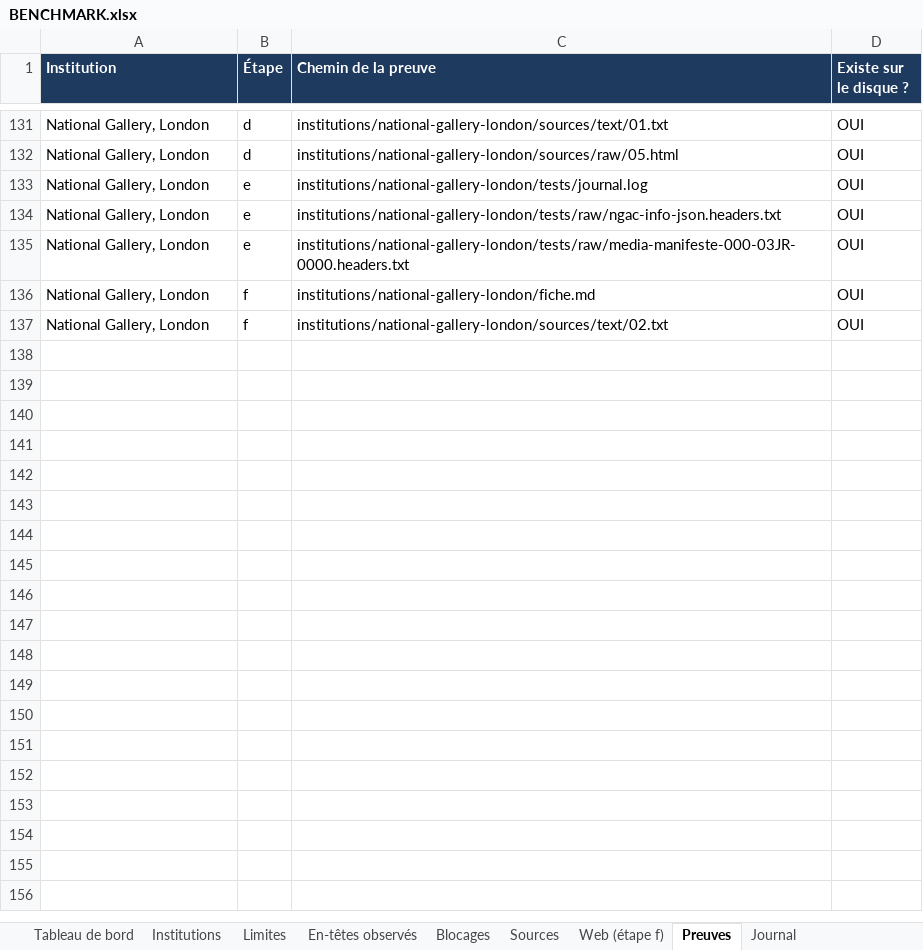
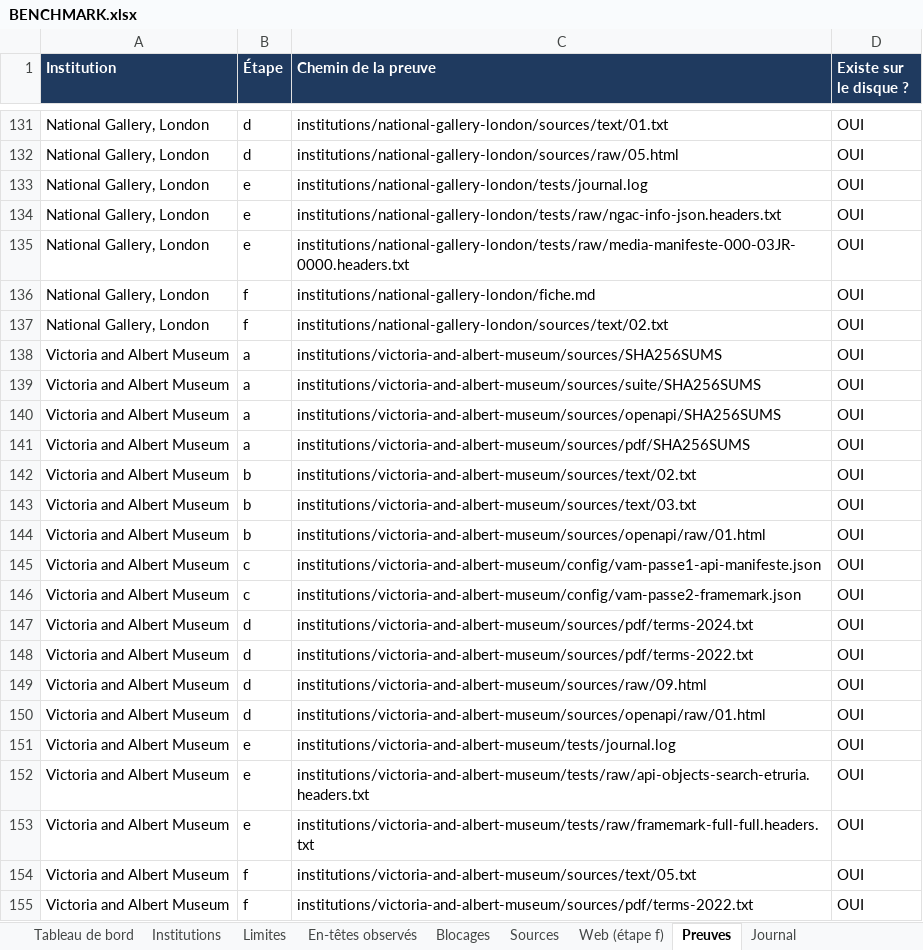
Before and after one commit to maribakulj/Veille-API-IIIF, an Excel workbook: BENCHMARK.xlsx, sheet Preuves, drawn as a sheet; only a part is shown, gaps mark what is left out; values as stored, in another font and other column widths than the file's, no borders; the diff names each change by its address in the sheet, - before the commit and + after, or states it on an @@ line.

```diff
--- a/BENCHMARK.xlsx (sheet Preuves)
+++ b/BENCHMARK.xlsx (sheet Preuves)
+row 138: Victoria and Albert Museum | a | institutions/victoria-and-albert-museum/sources/SHA256SUMS | OUI
+row 139: Victoria and Albert Museum | a | institutions/victoria-and-albert-museum/sources/suite/SHA256SUMS | OUI
+row 140: Victoria and Albert Museum | a | institutions/victoria-and-albert-museum/sources/openapi/SHA256SUMS | OUI
+row 141: Victoria and Albert Museum | a | institutions/victoria-and-albert-museum/sources/pdf/SHA256SUMS | OUI
+row 142: Victoria and Albert Museum | b | institutions/victoria-and-albert-museum/sources/text/02.txt | OUI
+row 143: Victoria and Albert Museum | b | institutions/victoria-and-albert-museum/sources/text/03.txt | OUI
+row 144: Victoria and Albert Museum | b | institutions/victoria-and-albert-museum/sources/openapi/raw/01.html | OUI
+row 145: Victoria and Albert Museum | c | institutions/victoria-and-albert-museum/config/vam-passe1-api-manifeste.json | OUI
+row 146: Victoria and Albert Museum | c | institutions/victoria-and-albert-museum/config/vam-passe2-framemark.json | OUI
+row 147: Victoria and Albert Museum | d | institutions/victoria-and-albert-museum/sources/pdf/terms-2024.txt | OUI
+row 148: Victoria and Albert Museum | d | institutions/victoria-and-albert-museum/sources/pdf/terms-2022.txt | OUI
+row 149: Victoria and Albert Museum | d | institutions/victoria-and-albert-museum/sources/raw/09.html | OUI
+row 150: Victoria and Albert Museum | d | institutions/victoria-and-albert-museum/sources/openapi/raw/01.html | OUI
+row 151: Victoria and Albert Museum | e | institutions/victoria-and-albert-museum/tests/journal.log | OUI
+row 152: Victoria and Albert Museum | e | institutions/victoria-and-albert-museum/tests/raw/api-objects-search-etruria.headers.txt | OUI
+row 153: Victoria and Albert Museum | e | institutions/victoria-and-albert-museum/tests/raw/framemark-full-full.headers.txt | OUI
+row 154: Victoria and Albert Museum | f | institutions/victoria-and-albert-museum/sources/text/05.txt | OUI
+row 155: Victoria and Albert Museum | f | institutions/victoria-and-albert-museum/sources/pdf/terms-2022.txt | OUI
```
Also changed, not shown: sheet Limites, sheet Sources, sheet Tableau de bord, sheet Institutions, sheet Web (étape f), sheet Journal, charts or pictures, 9 other files.
